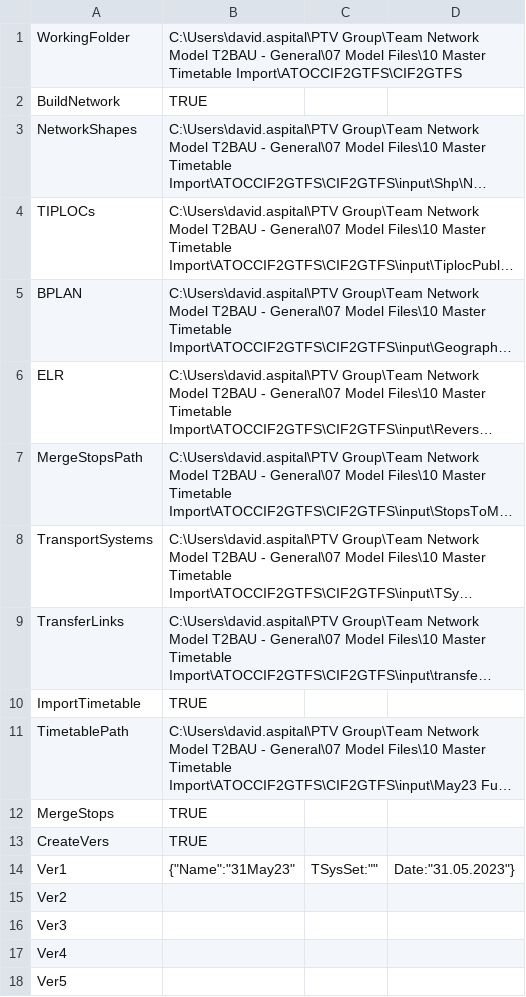
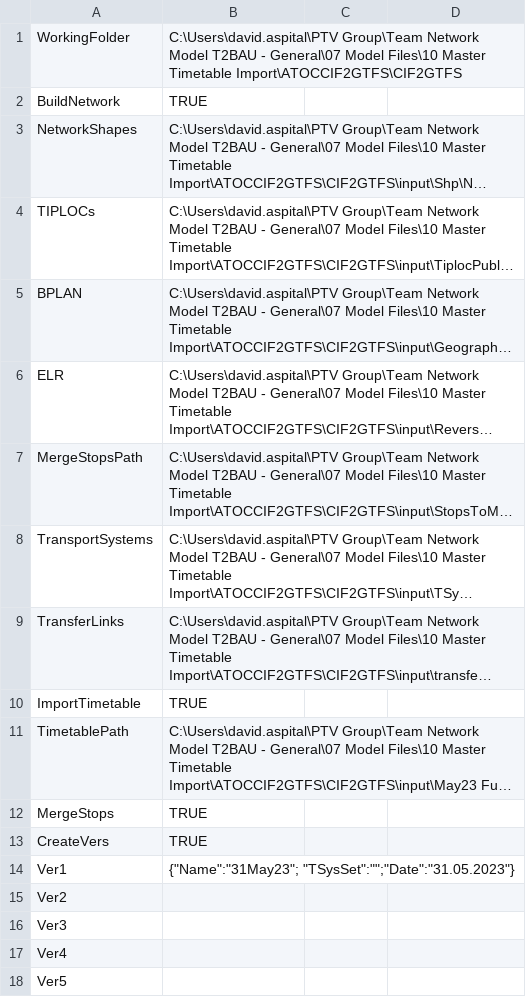
Before and after one commit to Chris-Papaioannou/ATOCCIF2GTFS, a CSV file: CIF2GTFS/input/inputs.csv, drawn as a sheet; long unchanged cells end in ….

```diff
--- a/CIF2GTFS/input/inputs.csv
+++ b/CIF2GTFS/input/inputs.csv
@@ -13,3 +13,3 @@ MergeStops,TRUE
 CreateVers,TRUE
-Ver1,{"Name":"31May23", "TSysSet":"","Date":"31.05.2023"}
+Ver1,{"Name":"31May23"; "TSysSet":"";"Date":"31.05.2023"}
 Ver2,
```
Also changed, not shown: 1 other file.
